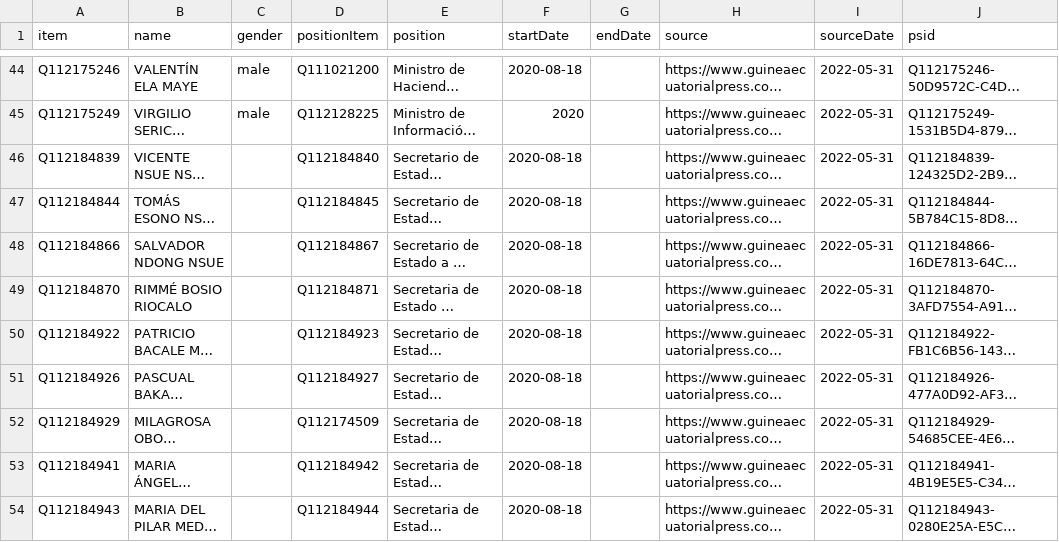
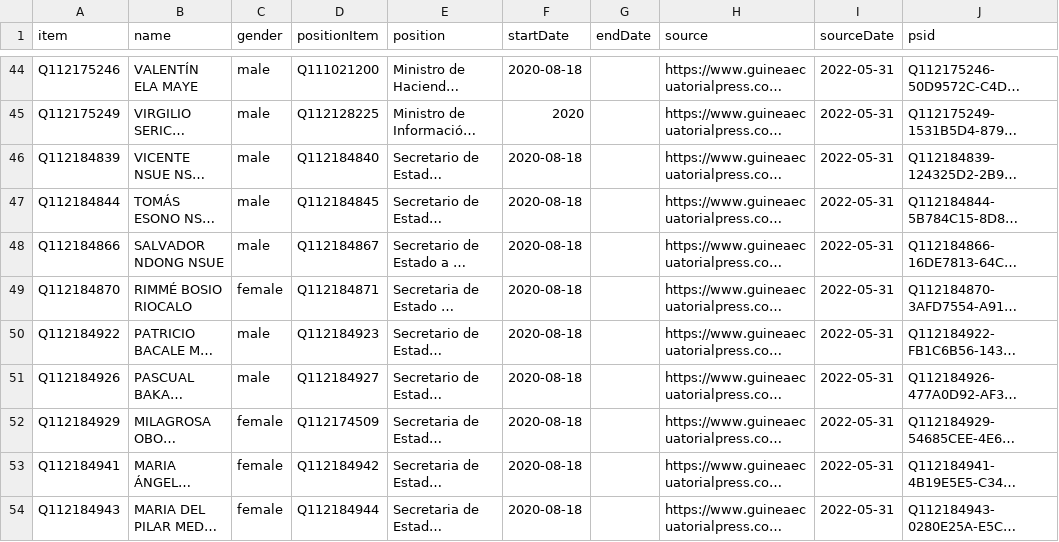
Before and after one commit to every-politician-scrapers/equatorial-guinea, a CSV file: sources/official/wikidata.csv, drawn as a sheet; only a part is shown, gaps mark what is left out; long unchanged cells end in …; the diff covers the shown part only; the diff names each change by its address in the sheet, - before the commit and + after, or states it on an @@ line.

```diff
--- a/sources/official/wikidata.csv
+++ b/sources/official/wikidata.csv
-C46:C48 (gender): (empty)
+C46:C48 (gender): male
-C49 (gender): (empty)
+C49 (gender): female
-C50:C51 (gender): (empty)
+C50:C51 (gender): male
-C52:C54 (gender): (empty)
+C52:C54 (gender): female
```
Also changed, not shown: 10 edited cells elsewhere in this file, sources/official/diff.csv, 1 other file.
